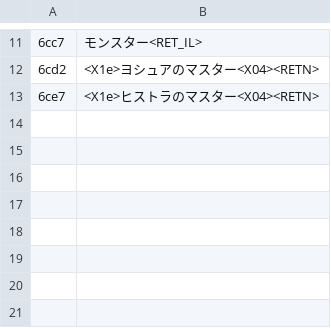
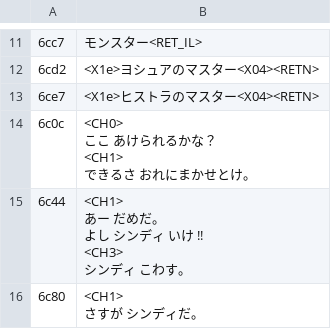
Before and after one commit to nleseul/loh2_pc98_trans, a CSV file: csv/Scenarios/T_553.BZH.csv, drawn as a sheet; only a part is shown, gaps mark what is left out; ↵ is a line break in a cell; the diff covers the shown part only; the diff names each change by its address in the sheet, - before the commit and + after, or states it on an @@ line.

Commit message:
Fix handling for some records in static object tables with nonstandard sizes.

```diff
--- a/csv/Scenarios/T_553.BZH.csv
+++ b/csv/Scenarios/T_553.BZH.csv
+row 14: 6c0c | <CH0> ↵ ここ あけられるかな？ ↵ <CH1> ↵ できるさ おれにまかせとけ。
+row 15: 6c44 | <CH1> ↵ あー だめだ。 ↵ よし シンディ いけ !! ↵ <CH3> ↵ シンディ こわす。
+row 16: 6c80 | <CH1> ↵ さすが シンディだ。
```
Also changed, not shown: 3 added rows elsewhere in this file, csv/Scenarios/T_200.BZH.csv, csv/Scenarios/T_204.BZH.csv, 20 other files.
